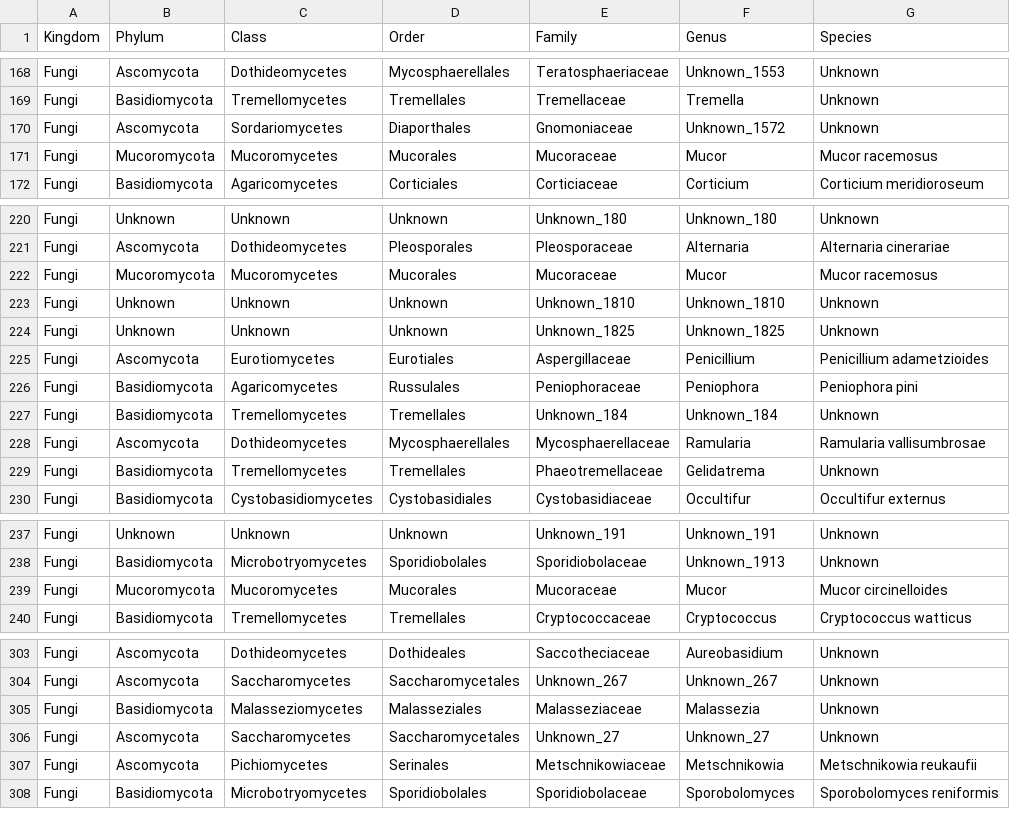
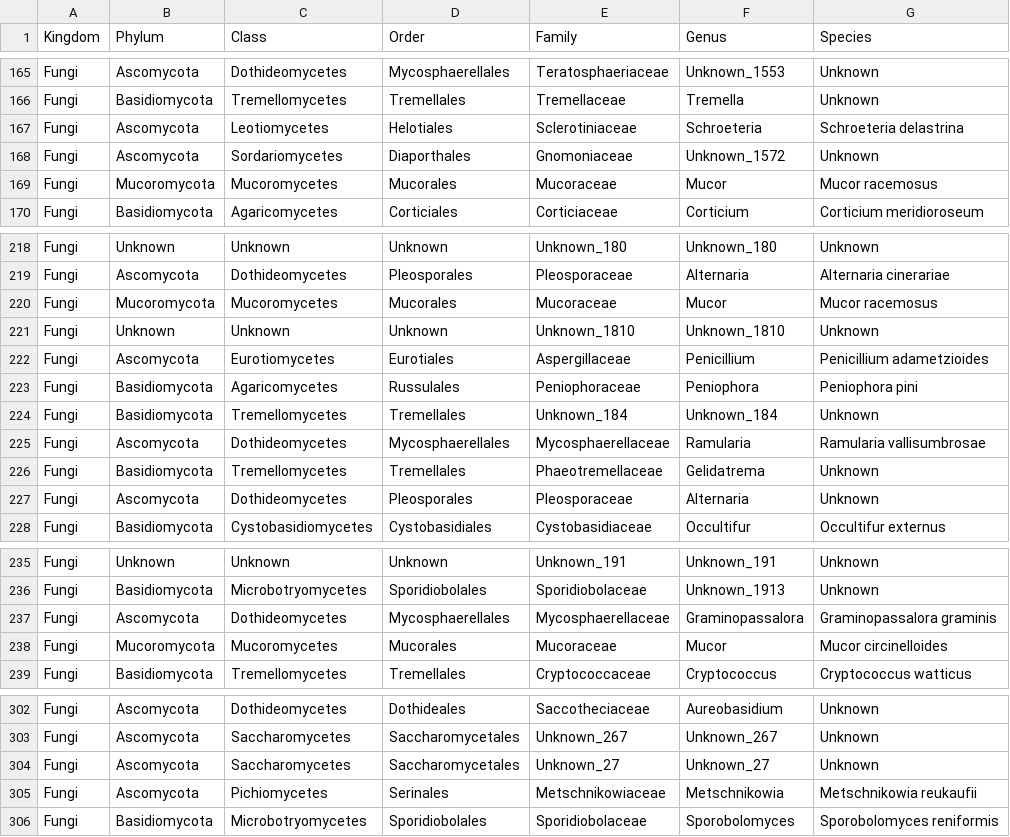
Before and after one commit to sidodq/Y2025.TransMicro2, a TSV file: data/derived_data/3_CommunityComposition/ITS_TM1&2_tax_table_rare.tsv, drawn as a sheet; only a part is shown, gaps mark what is left out; removed rows and columns are numbered as before the commit, all else as after; the diff covers the shown part only; the diff names each change by its address in the sheet, - before the commit and + after, or states it on an @@ line.

```diff
--- a/data/derived_data/3_CommunityComposition/ITS_TM1&2_tax_table_rare.tsv
+++ b/data/derived_data/3_CommunityComposition/ITS_TM1&2_tax_table_rare.tsv
+row 167: Fungi | Ascomycota | Leotiomycetes | Helotiales | Sclerotiniaceae | Schroeteria | Schroeteria delastrina
-row 224: Fungi | Unknown | Unknown | Unknown | Unknown_1825 | Unknown_1825 | Unknown
+row 227: Fungi | Ascomycota | Dothideomycetes | Pleosporales | Pleosporaceae | Alternaria | Unknown
+row 237: Fungi | Ascomycota | Dothideomycetes | Mycosphaerellales | Mycosphaerellaceae | Graminopassalora | Graminopassalora graminis
-row 305: Fungi | Basidiomycota | Malasseziomycetes | Malasseziales | Malasseziaceae | Malassezia | Unknown
```
Also changed, not shown: 3 added rows, 7 removed rows and 12 edited cells elsewhere in this file, data/derived_data/3_CommunityComposition/16S_TM1&2_tax_table_rare.tsv, 36 other files.
